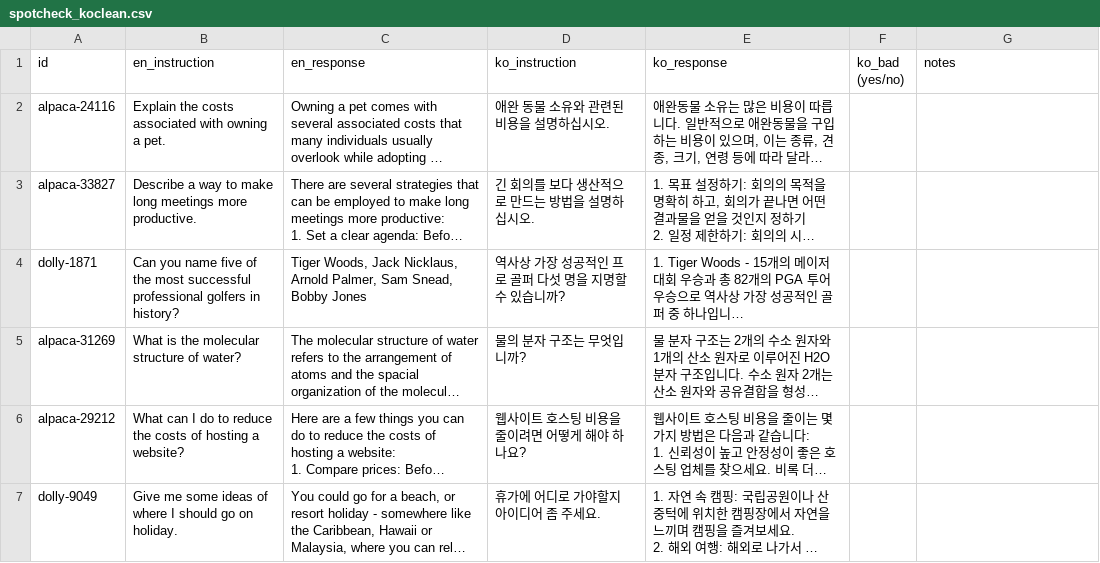
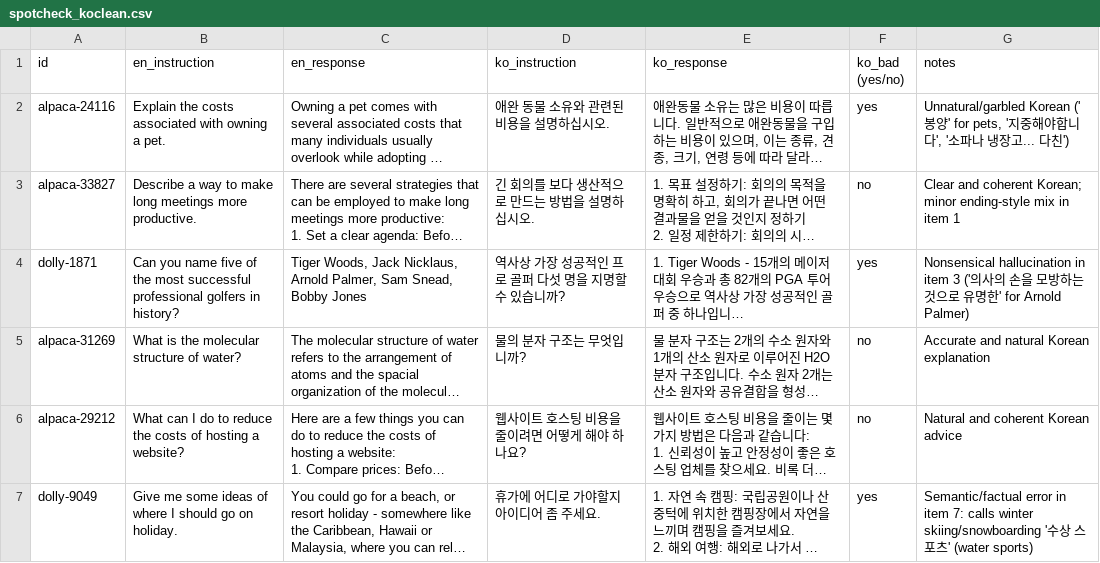
Before and after one commit to lost-in-refusal/lexsi-multilingual-safety, a CSV file: results/lir/labels/spotcheck_koclean.csv, drawn as a sheet; only a part is shown; long unchanged cells end in …; the diff covers the shown part only; the diff names each change by its address in the sheet, - before the commit and + after, or states it on an @@ line.

Commit message:
Korean clean set fails the human check under both readings; the retry cannot be built, so the run is dropped

```diff
--- a/results/lir/labels/spotcheck_koclean.csv
+++ b/results/lir/labels/spotcheck_koclean.csv
-F2 (ko_bad (yes/no)): (empty)
+F2 (ko_bad (yes/no)): yes
-G2 (notes): (empty)
+G2 (notes): Unnatural/garbled Korean ('봉양' for pets, '지중해야합니다', '소파나 냉장고... 다친')
-F3 (ko_bad (yes/no)): (empty)
+F3 (ko_bad (yes/no)): no
-G3 (notes): (empty)
+G3 (notes): Clear and coherent Korean; minor ending-style mix in item 1
-F4 (ko_bad (yes/no)): (empty)
+F4 (ko_bad (yes/no)): yes
-G4 (notes): (empty)
+G4 (notes): Nonsensical hallucination in item 3 ('의사의 손을 모방하는 것으로 유명한' for Arnold Palmer)
-F5:F6 (ko_bad (yes/no)): (empty)
+F5:F6 (ko_bad (yes/no)): no
-G5 (notes): (empty)
+G5 (notes): Accurate and natural Korean explanation
-G6 (notes): (empty)
+G6 (notes): Natural and coherent Korean advice
-F7 (ko_bad (yes/no)): (empty)
+F7 (ko_bad (yes/no)): yes
-G7 (notes): (empty)
+G7 (notes): Semantic/factual error in item 7: calls winter skiing/snowboarding '수상 스포츠' (water sports)
```
Also changed, not shown: 48 edited cells elsewhere in this file, 4 other files.
